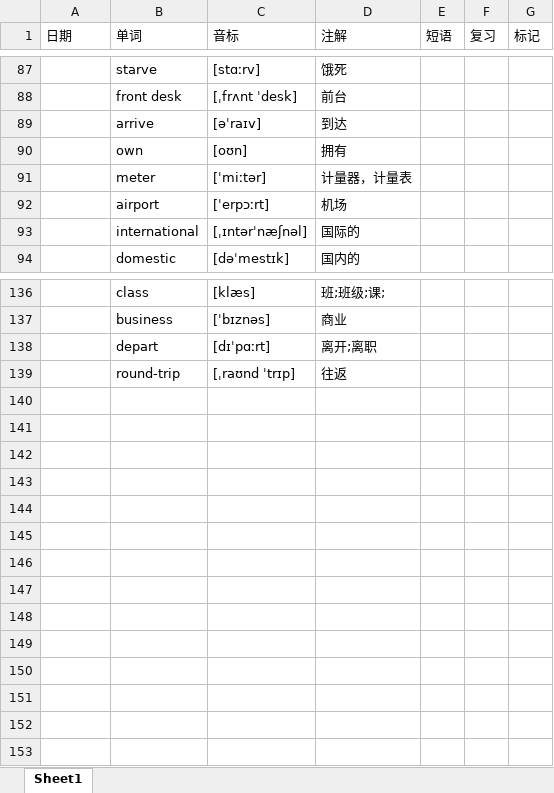
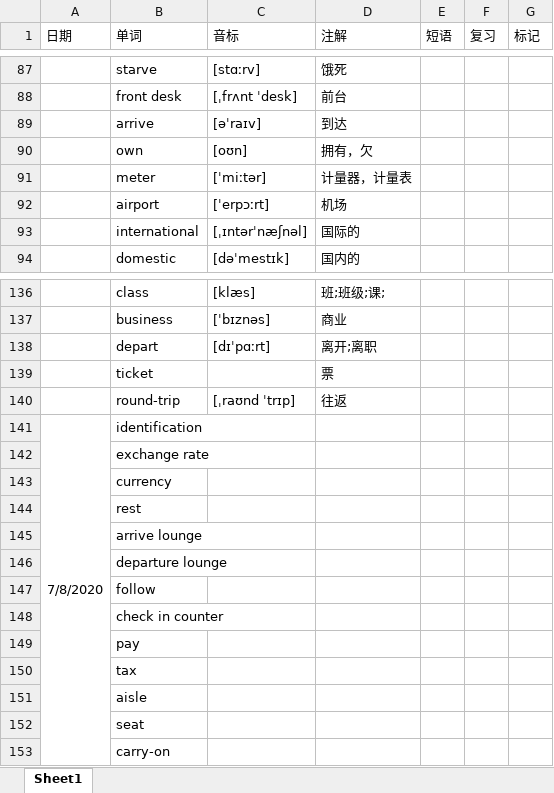
Before and after one commit to GnGx-G/MyMind, an Excel workbook: WordExcel/单词记忆.xlsx, sheet Sheet1, drawn as a sheet; only a part is shown, gaps mark what is left out; values as stored, in another font and other column widths than the file's, no borders; the diff names each change by its address in the sheet, - before the commit and + after, or states it on an @@ line.

Commit message:
9号提交单词

```diff
--- a/WordExcel/单词记忆.xlsx (sheet Sheet1)
+++ b/WordExcel/单词记忆.xlsx (sheet Sheet1)
-D90 (注解): 拥有
+D90 (注解): 拥有，欠
+row 139:  | ticket |  | 票
+row 141: 7/8/2020 | identification
+row 142:  | exchange rate
+row 143:  | currency
+row 144:  | rest
+row 145:  | arrive lounge
+row 146:  | departure lounge
+row 147:  | follow
+row 148:  | check in counter
+row 149:  | pay
+row 150:  | tax
+row 151:  | aisle
+row 152:  | seat
+row 153:  | carry-on
```
